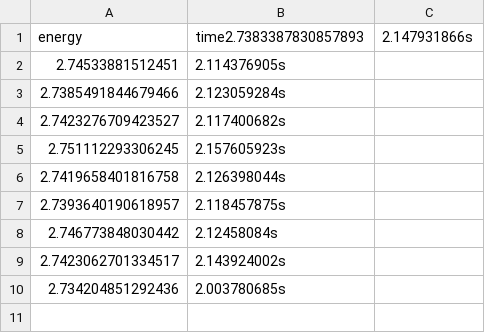
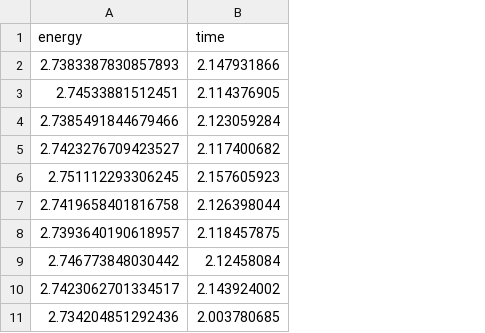
Before and after one commit to kmaasrud/vmc, a CSV file: vmc/data/N2/BruteForceMetropolis_interacting_analytical.csv, drawn as a sheet; removed rows and columns are numbered as before the commit, all else as after; the diff names each change by its address in the sheet, - before the commit and + after, or states it on an @@ line.

Commit message:
started with data analysi for N = 2

```diff
--- a/vmc/data/N2/BruteForceMetropolis_interacting_analytical.csv
+++ b/vmc/data/N2/BruteForceMetropolis_interacting_analytical.csv
-column B (time2.7383387830857893), rows 2-10: 2.114376905s | 2.123059284s | 2.117400682s | 2.157605923s | 2.126398044s | 2.118457875s | 2.12458084s | 2.143924002s | 2.003780685s
-column C (2.147931866s), empty
+column B (time), rows 3-11: 2.114376905 | 2.123059284 | 2.117400682 | 2.157605923 | 2.126398044 | 2.118457875 | 2.12458084 | 2.143924002 | 2.003780685
+row 2: 2.7383387830857893 | 2.147931866
```
Also changed, not shown: vmc/data/N2/BruteForceMetropolis_interacting_numerical.csv, vmc/data/N2/BruteForceMetropolis_non-interacting_analytical.csv, 3 other files.
